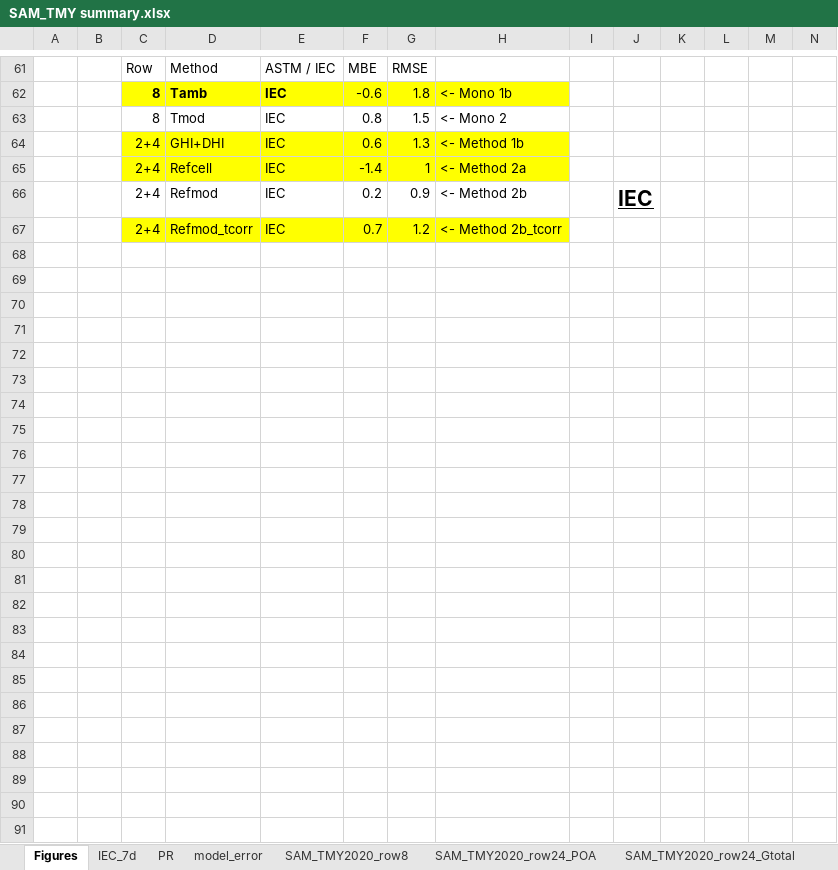
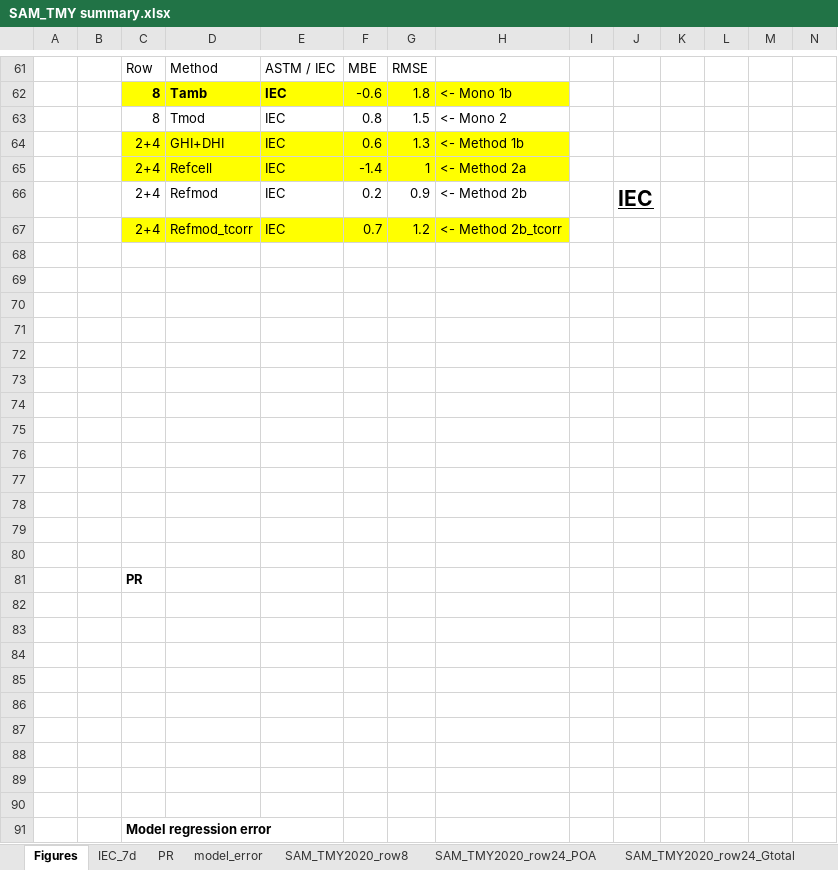
Before and after one commit to shirubana/Approaches2BifacialPerformanceMonitoring, an Excel workbook: Analysis/SAM_TMY summary.xlsx, sheet Figures, drawn as a sheet; only a part is shown, gaps mark what is left out; values as stored, in another font and other column widths than the file's, no borders; charts and pictures not drawn; rows hold the shown columns only; the diff names each change by its address in the sheet, - before the commit and + after, or states it on an @@ line.

Commit message:
Update summary excel file

```diff
--- a/Analysis/SAM_TMY summary.xlsx (sheet Figures)
+++ b/Analysis/SAM_TMY summary.xlsx (sheet Figures)
+row 68: (empty)
+row 69: (empty)
+row 70: (empty)
+row 71: (empty)
+row 72: (empty)
+row 73: (empty)
+row 74: (empty)
+row 75: (empty)
+row 76: (empty)
+row 77: (empty)
+row 78: (empty)
+row 79: (empty)
+row 80: (empty)
+row 81:  |  | PR
+row 82: (empty)
+row 83: (empty)
+row 84: (empty)
+row 85: (empty)
+row 86: (empty)
+row 87: (empty)
+row 88: (empty)
+row 89: (empty)
+row 90: (empty)
+row 91:  |  | Model regression error
```
Also changed, not shown: sheet PR, charts or pictures, 1 other file.
